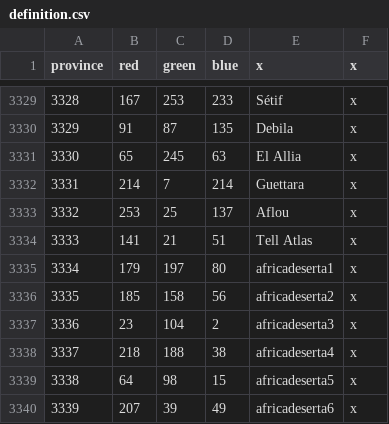
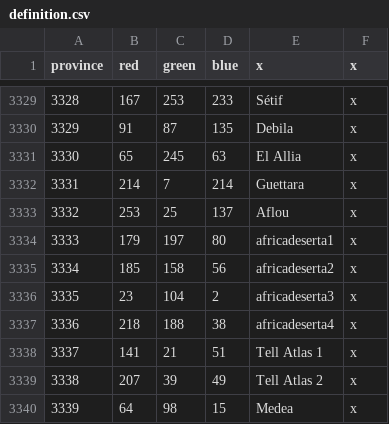
Before and after one commit to Legovd101/Land-of-Canaan, a CSV file: map/definition.csv, drawn as a sheet; only a part is shown, gaps mark what is left out; the diff covers the shown part only.

```diff
--- a/map/definition.csv
+++ b/map/definition.csv
@@ -3333,8 +3333,8 @@ province;red;green;blue;x;x
 3332;253;25;137;Aflou;x
-3333;141;21;51;Tell Atlas;x
-3334;179;197;80;africadeserta1;x
-3335;185;158;56;africadeserta2;x
-3336;23;104;2;africadeserta3;x
-3337;218;188;38;africadeserta4;x
-3338;64;98;15;africadeserta5;x
-3339;207;39;49;africadeserta6;x
+3333;179;197;80;africadeserta1;x
+3334;185;158;56;africadeserta2;x
+3335;23;104;2;africadeserta3;x
+3336;218;188;38;africadeserta4;x
+3337;141;21;51;Tell Atlas 1;x
+3338;207;39;49;Tell Atlas 2;x
+3339;64;98;15;Medea;x
```
Also changed, not shown: 70 edited cells elsewhere in this file, 3 other files.
